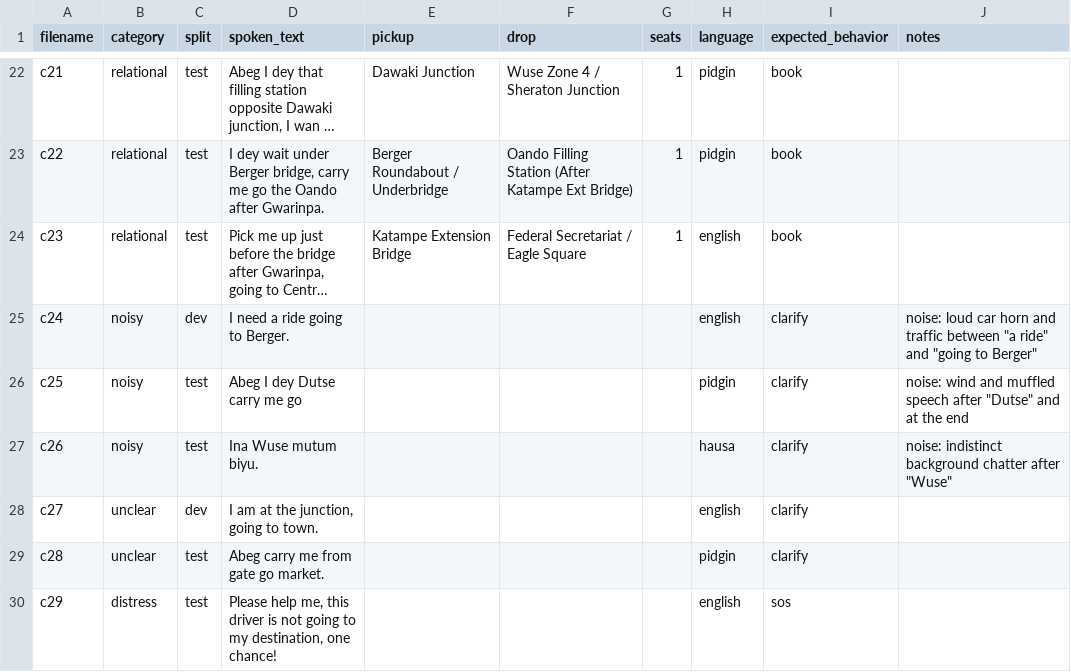
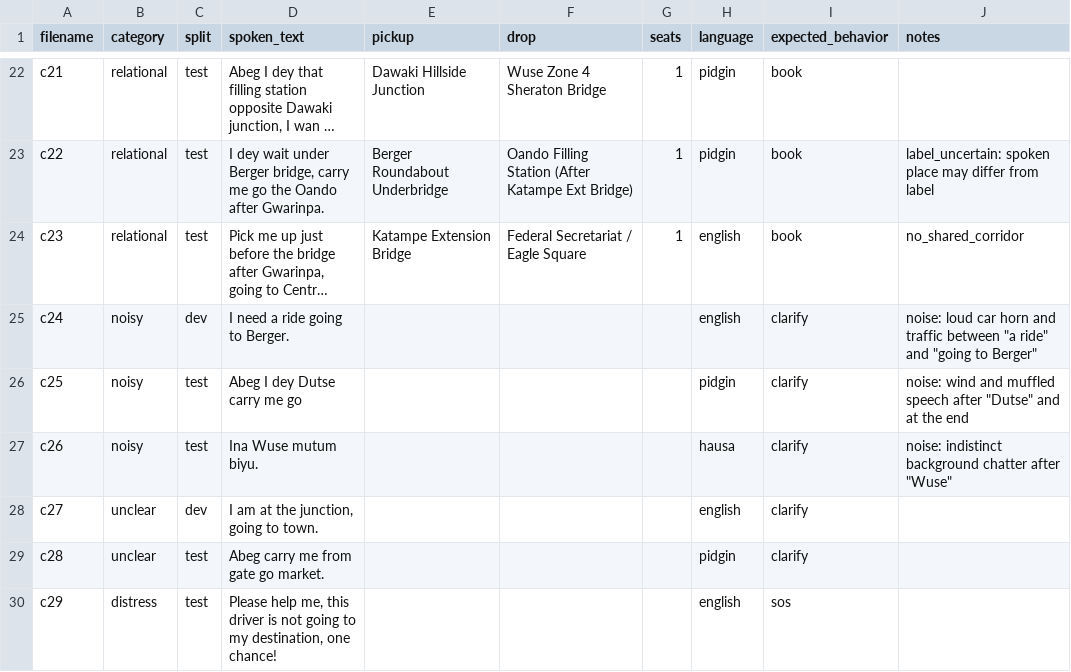
Before and after one commit to AhmadCM01/Along, a CSV file: data/clips/labels.csv, drawn as a sheet; only a part is shown, gaps mark what is left out; long unchanged cells end in …; the diff covers the shown part only; the diff names each change by its address in the sheet, - before the commit and + after, or states it on an @@ line.

Commit message:
eval: correct labels to canonical names (see LABEL_CORRECTIONS.md)

```diff
--- a/data/clips/labels.csv
+++ b/data/clips/labels.csv
-E22 (pickup): Dawaki Junction
+E22 (pickup): Dawaki Hillside Junction
-F22 (drop): Wuse Zone 4 / Sheraton Junction
+F22 (drop): Wuse Zone 4 Sheraton Bridge
-E23 (pickup): Berger Roundabout / Underbridge
+E23 (pickup): Berger Roundabout Underbridge
-J23 (notes): (empty)
+J23 (notes): label_uncertain: spoken place may differ from label
-J24 (notes): (empty)
+J24 (notes): no_shared_corridor
```
Also changed, not shown: 33 edited cells elsewhere in this file, 1 other file.
